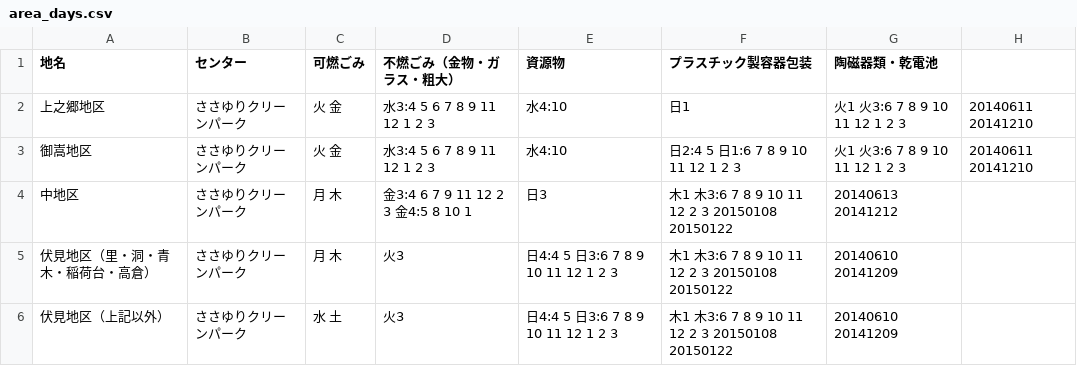
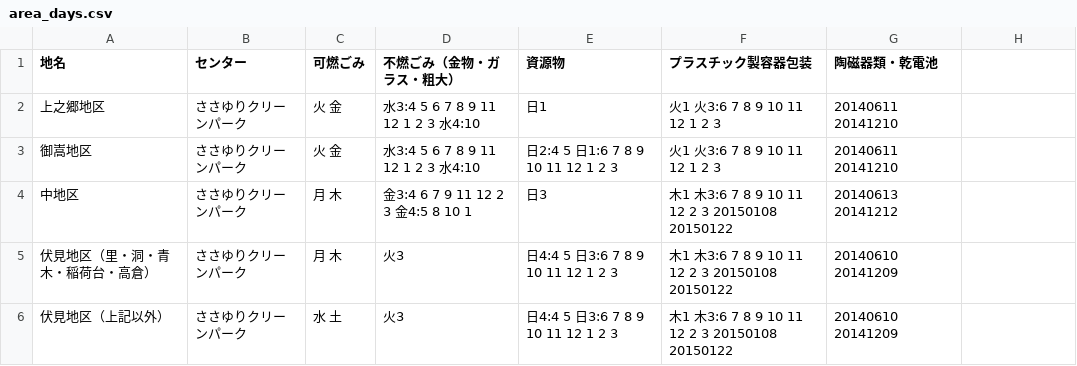
Before and after one commit to tcst55/5374, a CSV file: data/area_days.csv, drawn as a sheet.

Commit message:
Update area_days.csv

```diff
--- a/data/area_days.csv
+++ b/data/area_days.csv
@@ -1,4 +1,4 @@
 地名,センター,可燃ごみ,不燃ごみ（金物・ガラス・粗大）,資源物,プラスチック製容器包装,陶磁器類・乾電池
-上之郷地区,ささゆりクリーンパーク,火 金,水3:4 5 6 7 8 9 11 12 1 2 3, 水4:10,日1,火1 火3:6 7 8 9 10 11 12 1 2 3,20140611 20141210
-御嵩地区,ささゆりクリーンパーク,火 金,水3:4 5 6 7 8 9 11 12 1 2 3, 水4:10,日2:4 5 日1:6 7 8 9 10 11 12 1 2 3,火1 火3:6 7 8 9 10 11 12 1 2 3 ,20140611 20141210
+上之郷地区,ささゆりクリーンパーク,火 金,水3:4 5 6 7 8 9 11 12 1 2 3 水4:10,日1,火1 火3:6 7 8 9 10 11 12 1 2 3,20140611 20141210
+御嵩地区,ささゆりクリーンパーク,火 金,水3:4 5 6 7 8 9 11 12 1 2 3 水4:10,日2:4 5 日1:6 7 8 9 10 11 12 1 2 3,火1 火3:6 7 8 9 10 11 12 1 2 3 ,20140611 20141210
 中地区,ささゆりクリーンパーク,月 木,金3:4 6 7 9 11 12 2 3 金4:5 8 10 1,日3,木1 木3:6 7 8 9 10 11 12 2 3 20150108 20150122,20140613 20141212
```
